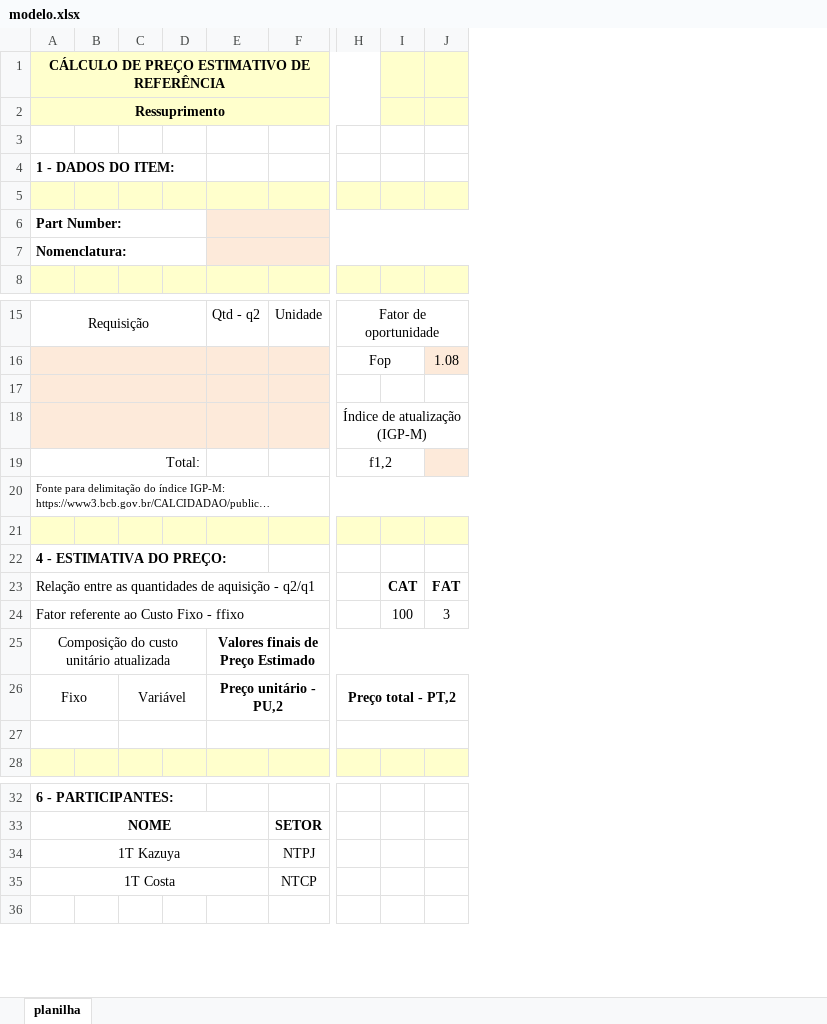
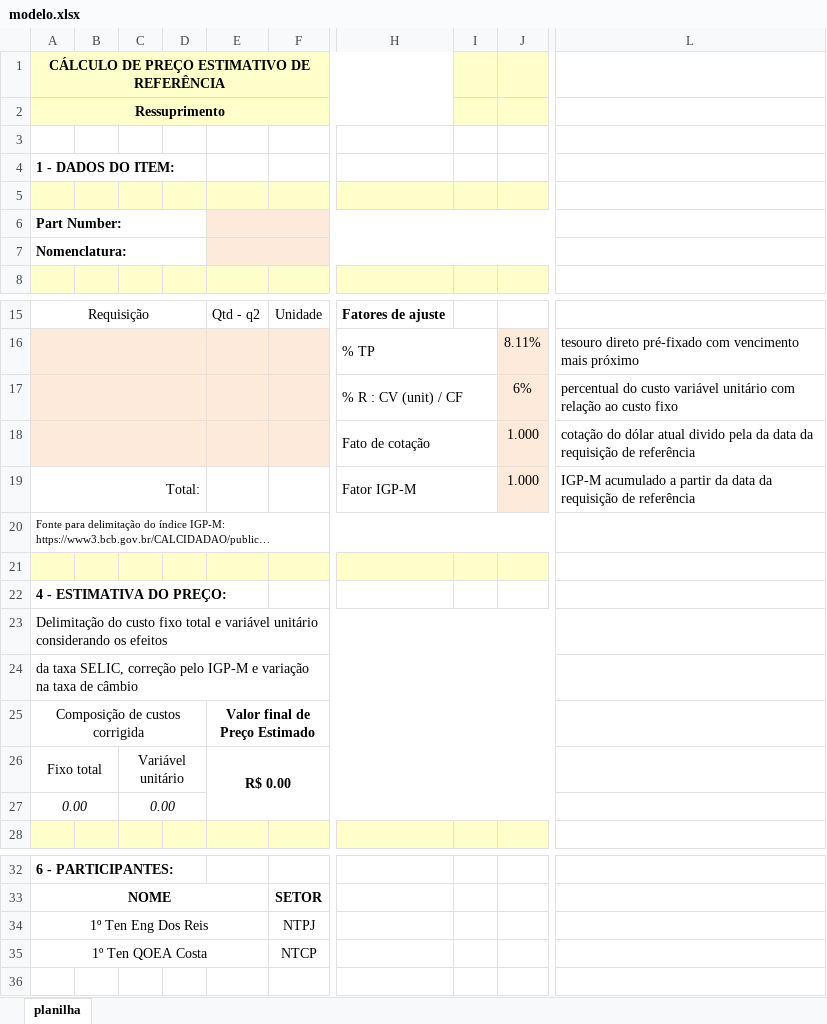
Before and after one commit to denisdpc/ressuprimento-demanda, an Excel workbook: estimativa/modelo.xlsx, sheet planilha, drawn as a sheet; only a part is shown, gaps mark what is left out; long unchanged cells end in …; values as stored, in another font and other column widths than the file's, no borders; charts and pictures not drawn; removed rows and columns are numbered as before the commit, all else as after; rows hold the shown columns only; the diff covers the shown part only; the diff names each change by its address in the sheet, - before the commit and + after, or states it on an @@ line.

Commit message:
revisao planilhar

```diff
--- a/estimativa/modelo.xlsx (sheet planilha)
+++ b/estimativa/modelo.xlsx (sheet planilha)
-column C, empty
+column C, empty
-column H, rows 15-19: Fator de oportunidade | Fop |  | Índice de atualização (IGP-M) | f1,2
-column I, rows 23-24: CAT | 100
-column J, rows 16-24: 1.08 |  |  |  |  |  |  | FAT | 3
+column H, rows 15-19: Fatores de ajuste | % TP | % R : CV (unit) / CF | Fato de cotação | Fator IGP-M
+column I, empty
+column J, rows 16-19: 8.11% | 6% | 1.000 | 1.000
+column L, rows 16-19: tesouro direto pré-fixado com vencimento mais próximo | percentual do custo variável unitário com relação ao custo fixo | cotação do dólar atual divido pela da data da requisição de referência | IGP-M acumulado a partir da data da requisição de referência
-row 17: (empty)
+row 17:  |  |  |  |  |  | % R : CV (unit) / CF |  | 6% | percentual do custo variável unitário com relação ao custo fixo
-A23: Relação entre as quantidades de aquisição - q2/q1
+A23: Delimitação do custo fixo total e variável unitário considerando os efeitos
-A23:F23 merged
+A23:J23 merged
-A24: Fator referente ao Custo Fixo - ffixo
+A24: da taxa SELIC, correção pelo IGP-M e variação na taxa de câmbio
-A24:F24 merged
+A24:J24 merged
-row 25: Composição do custo unitário atualizada |  |  |  | Valores finais de Preço Estimado
-row 26: Fixo |  | Variável |  | Preço unitário - PU,2 |  | Preço total - PT,2
-row 25: (empty)
+row 25: Composição de custos corrigida |  |  |  | Valor final de Preço Estimado
-A27:B27 merged
+A25:D25 merged
+row 26: Fixo total |  | Variável unitário |  | R$ 0.00
+row 27: 0.00 |  | 0.00
-A34: 1T Kazuya
+A34: 1º Ten Eng Dos Reis
-A35: 1T Costa
+A35: 1º Ten QOEA Costa
```
Also changed, not shown: 1 added column elsewhere in this sheet, charts or pictures, 4 other files.
